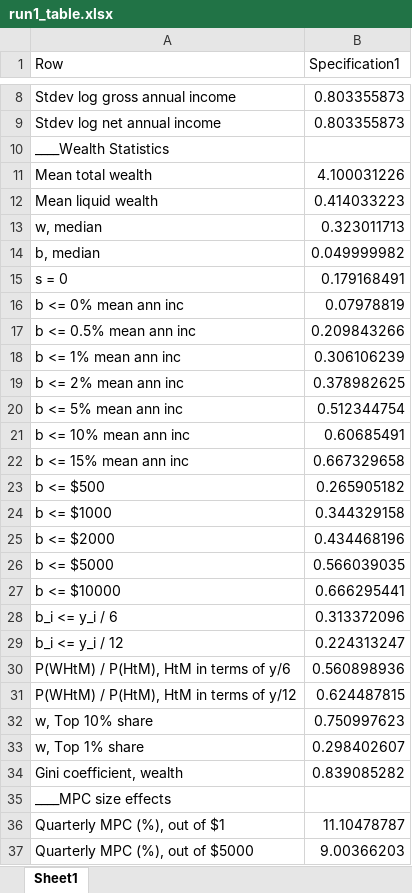
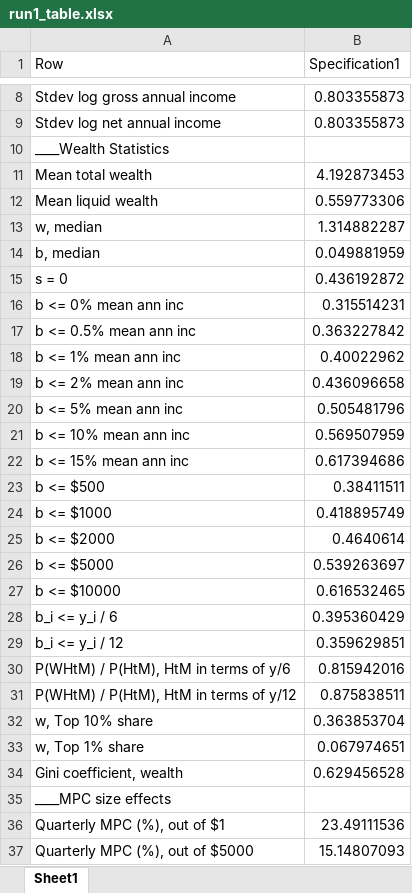
Before and after one commit to chaserileyabram/Continuous_Time_HA, an Excel workbook: output/run1_table.xlsx, sheet Sheet1, drawn as a sheet; only a part is shown, gaps mark what is left out; values as stored, in another font and other column widths than the file's, no borders; the diff covers the shown part only; the diff names each change by its address in the sheet, - before the commit and + after, or states it on an @@ line.

```diff
--- a/output/run1_table.xlsx (sheet Sheet1)
+++ b/output/run1_table.xlsx (sheet Sheet1)
-B11 (Specification1): 4.100031226
+B11 (Specification1): 4.192873453
-B12 (Specification1): 0.414033223
+B12 (Specification1): 0.559773306
-B13 (Specification1): 0.323011713
+B13 (Specification1): 1.314882287
-B14 (Specification1): 0.049999982
+B14 (Specification1): 0.049881959
-B15 (Specification1): 0.179168491
+B15 (Specification1): 0.436192872
-B16 (Specification1): 0.07978819
+B16 (Specification1): 0.315514231
-B17 (Specification1): 0.209843266
+B17 (Specification1): 0.363227842
-B18 (Specification1): 0.306106239
+B18 (Specification1): 0.40022962
-B19 (Specification1): 0.378982625
+B19 (Specification1): 0.436096658
-B20 (Specification1): 0.512344754
+B20 (Specification1): 0.505481796
-B21 (Specification1): 0.60685491
+B21 (Specification1): 0.569507959
-B22 (Specification1): 0.667329658
+B22 (Specification1): 0.617394686
-B23 (Specification1): 0.265905182
+B23 (Specification1): 0.38411511
-B24 (Specification1): 0.344329158
+B24 (Specification1): 0.418895749
-B25 (Specification1): 0.434468196
+B25 (Specification1): 0.4640614
-B26 (Specification1): 0.566039035
+B26 (Specification1): 0.539263697
-B27 (Specification1): 0.666295441
+B27 (Specification1): 0.616532465
-B28 (Specification1): 0.313372096
+B28 (Specification1): 0.395360429
-B29 (Specification1): 0.224313247
+B29 (Specification1): 0.359629851
-B30 (Specification1): 0.560898936
+B30 (Specification1): 0.815942016
-B31 (Specification1): 0.624487815
+B31 (Specification1): 0.875838511
-B32 (Specification1): 0.750997623
+B32 (Specification1): 0.363853704
-B33 (Specification1): 0.298402607
+B33 (Specification1): 0.067974651
-B34 (Specification1): 0.839085282
+B34 (Specification1): 0.629456528
-B36 (Specification1): 11.10478787
+B36 (Specification1): 23.49111536
-B37 (Specification1): 9.00366203
+B37 (Specification1): 15.14807093
```
Also changed, not shown: 80 edited cells elsewhere in this sheet, 8 other files.
